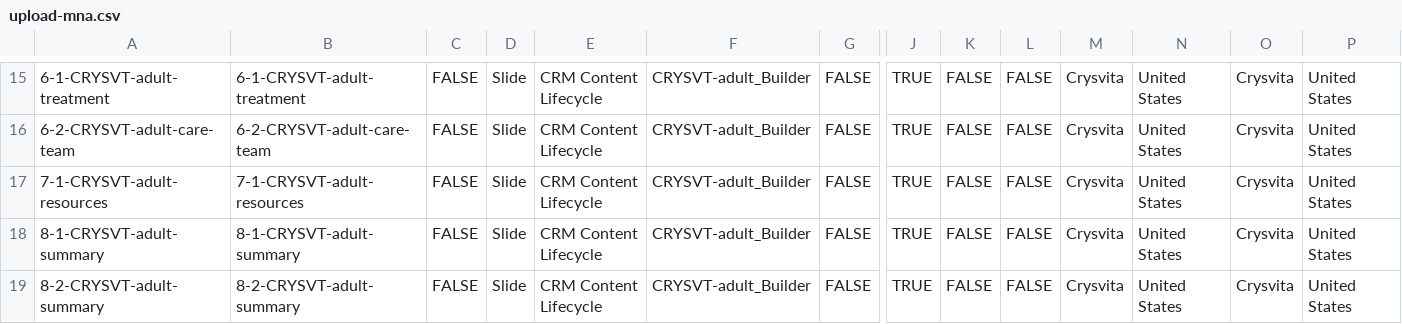
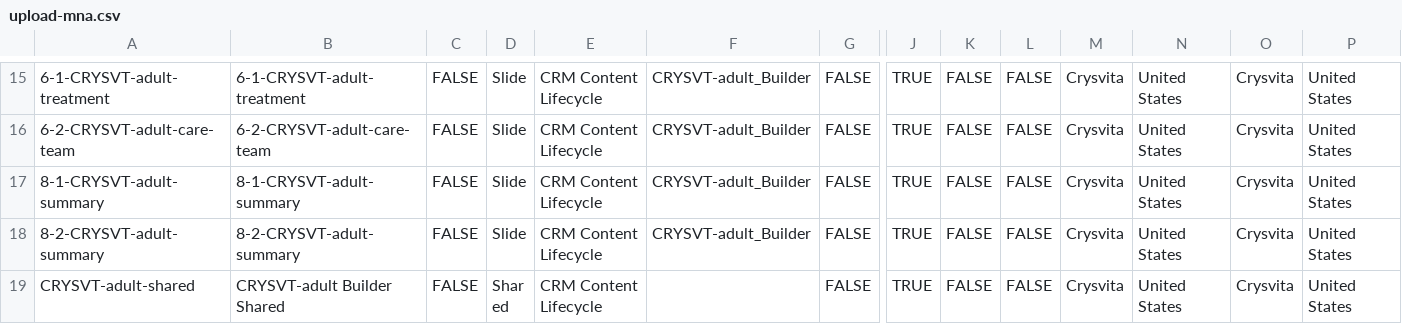
Before and after one commit to mindsandassembly/22-CRYSVT-1035-HCP-DSA-iVA-Adult, a CSV file: deploy/upload-mna.csv, drawn as a sheet; only a part is shown, gaps mark what is left out; the shorter side is filled out with more unchanged rows; rows hold the shown columns only; the diff names each change by its address in the sheet, - before the commit and + after, or states it on an @@ line.

```diff
--- a/deploy/upload-mna.csv
+++ b/deploy/upload-mna.csv
-row 17: 7-1-CRYSVT-adult-resources | 7-1-CRYSVT-adult-resources | FALSE | Slide | CRM Content Lifecycle | CRYSVT-adult_Builder | FALSE | TRUE | FALSE | FALSE | Crysvita | United States | Crysvita | United States
```
Also changed, not shown: 8 other files.
